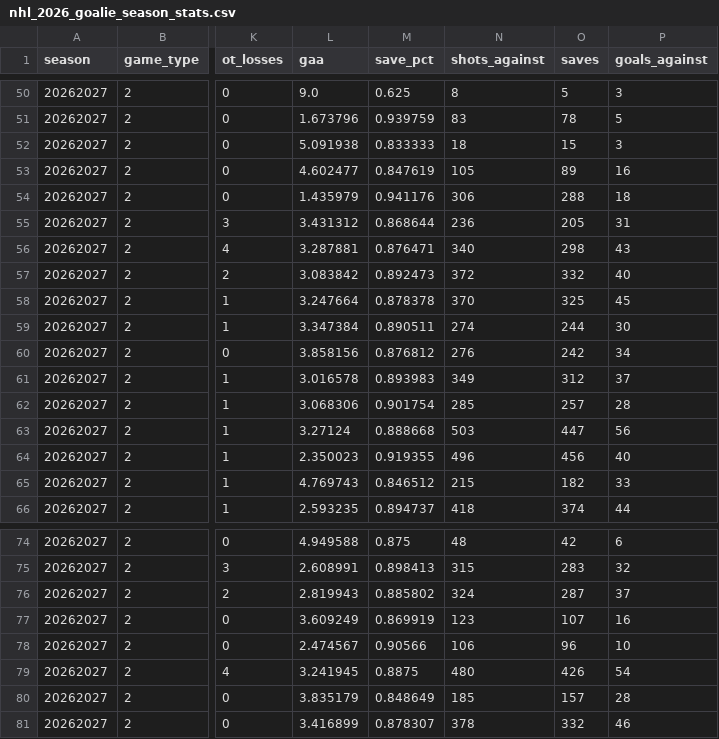
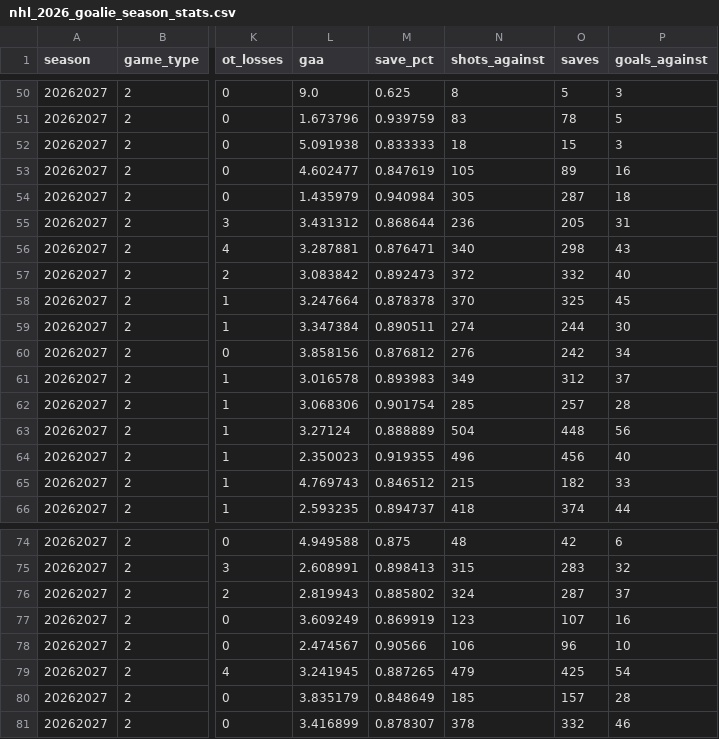
Before and after one commit to decntai1/nhl, a CSV file: data/nhl_2026_goalie_season_stats.csv, drawn as a sheet; only a part is shown, gaps mark what is left out; the diff names each change by its address in the sheet, - before the commit and + after, or states it on an @@ line.

```diff
--- a/data/nhl_2026_goalie_season_stats.csv
+++ b/data/nhl_2026_goalie_season_stats.csv
-M54 (save_pct): 0.941176
+M54 (save_pct): 0.940984
-N54 (shots_against): 306
+N54 (shots_against): 305
-O54 (saves): 288
+O54 (saves): 287
-M63 (save_pct): 0.888668
+M63 (save_pct): 0.888889
-N63 (shots_against): 503
+N63 (shots_against): 504
-O63 (saves): 447
+O63 (saves): 448
-M79 (save_pct): 0.8875
+M79 (save_pct): 0.887265
-N79 (shots_against): 480
+N79 (shots_against): 479
-O79 (saves): 426
+O79 (saves): 425
```
Also changed, not shown: data/nhl_2026_goalie_game_stats.csv, data/nhl_2026_player_season_stats.csv, 4 other files.
